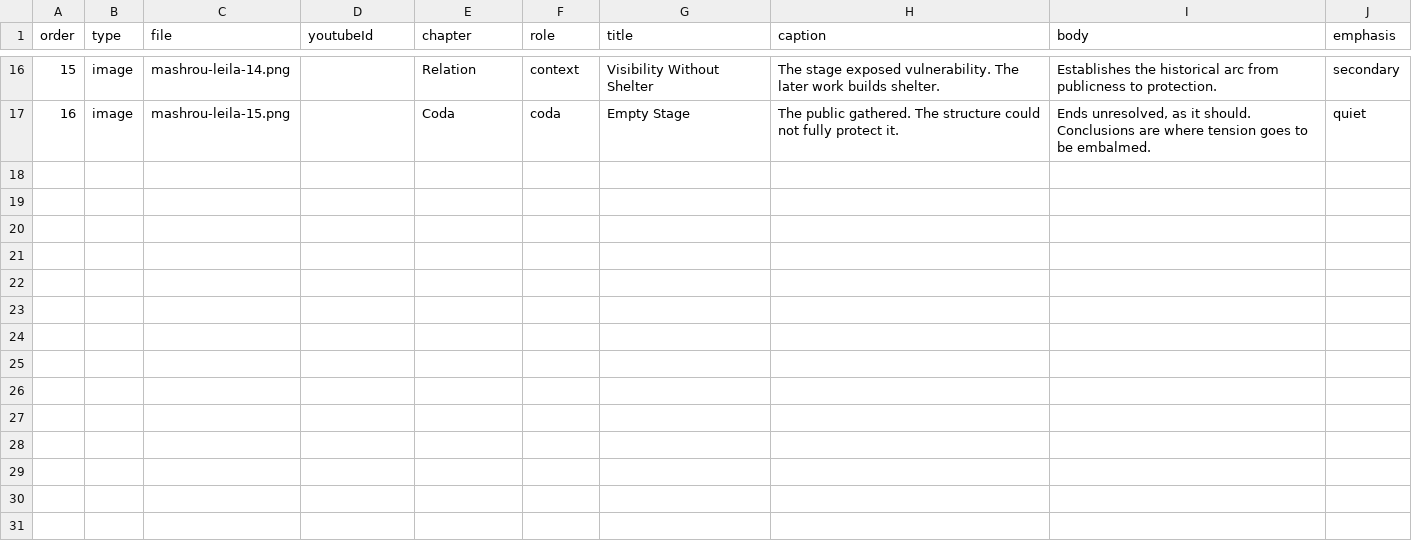
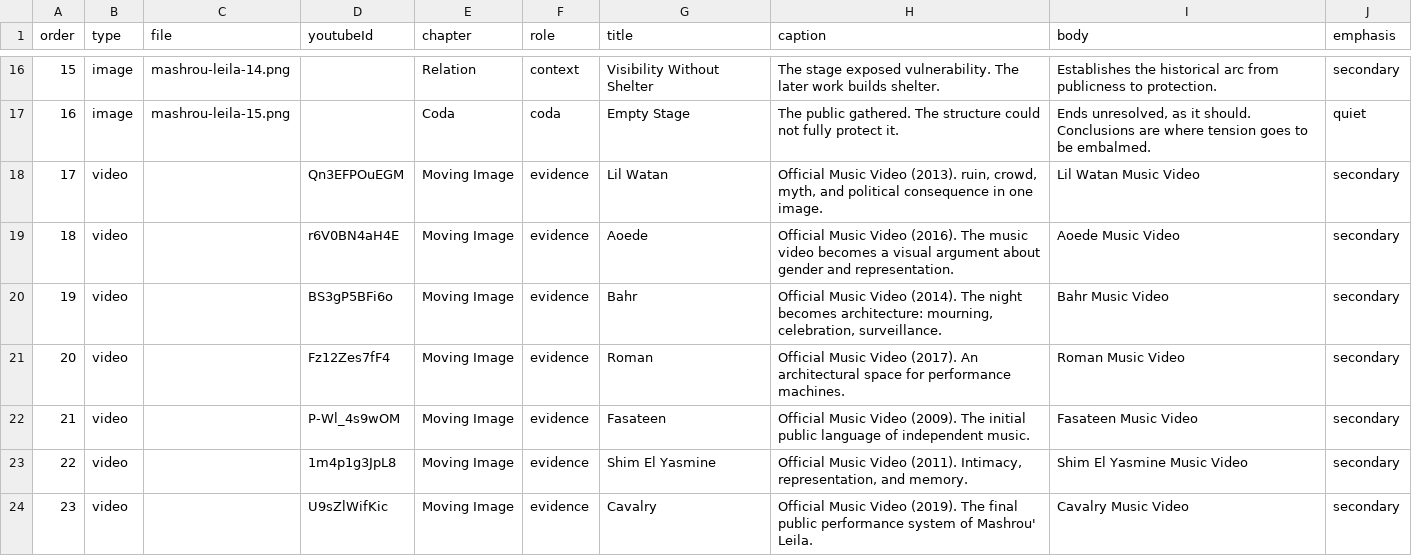
Before and after one commit to haigpapa/papazian-archive, a CSV file: content/projects/mashrou-leila/gallery.csv, drawn as a sheet; only a part is shown, gaps mark what is left out; the diff names each change by its address in the sheet, - before the commit and + after, or states it on an @@ line.

```diff
--- a/content/projects/mashrou-leila/gallery.csv
+++ b/content/projects/mashrou-leila/gallery.csv
+row 18: 17 | video |  | Qn3EFPOuEGM | Moving Image | evidence | Lil Watan | Official Music Video (2013). ruin, crowd, myth, and political consequence in one image. | Lil Watan Music Video | secondary
+row 19: 18 | video |  | r6V0BN4aH4E | Moving Image | evidence | Aoede | Official Music Video (2016). The music video becomes a visual argument about gender and representation. | Aoede Music Video | secondary
+row 20: 19 | video |  | BS3gP5BFi6o | Moving Image | evidence | Bahr | Official Music Video (2014). The night becomes architecture: mourning, celebration, surveillance. | Bahr Music Video | secondary
+row 21: 20 | video |  | Fz12Zes7fF4 | Moving Image | evidence | Roman | Official Music Video (2017). An architectural space for performance machines. | Roman Music Video | secondary
+row 22: 21 | video |  | P-Wl_4s9wOM | Moving Image | evidence | Fasateen | Official Music Video (2009). The initial public language of independent music. | Fasateen Music Video | secondary
+row 23: 22 | video |  | 1m4p1g3JpL8 | Moving Image | evidence | Shim El Yasmine | Official Music Video (2011). Intimacy, representation, and memory. | Shim El Yasmine Music Video | secondary
+row 24: 23 | video |  | U9sZlWifKic | Moving Image | evidence | Cavalry | Official Music Video (2019). The final public performance system of Mashrou' Leila. | Cavalry Music Video | secondary
```
Also changed, not shown: public/images/atlas/atlas.csv, 15 other files.
